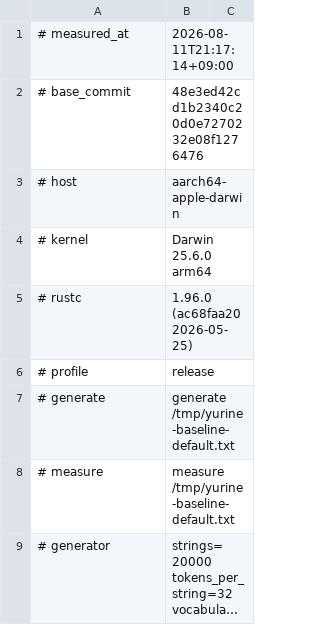
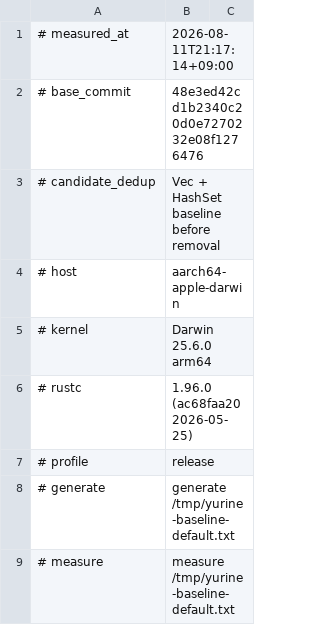
Before and after one commit to kampersanda/yurine, a TSV file: benchmarks/results/2026-08-11-macos-arm64.tsv, drawn as a sheet; only a part is shown; the shorter side is filled out with more unchanged rows; long unchanged cells end in ….

```diff
--- a/benchmarks/results/2026-08-11-macos-arm64.tsv
+++ b/benchmarks/results/2026-08-11-macos-arm64.tsv
@@ -2,2 +2,3 @@
 # base_commit	48e3ed42cd1b2340c20d0e7270232e08f1276476
+# candidate_dedup	Vec + HashSet baseline before removal
 # host	aarch64-apple-darwin
```
Also changed, not shown: 9 other files.
